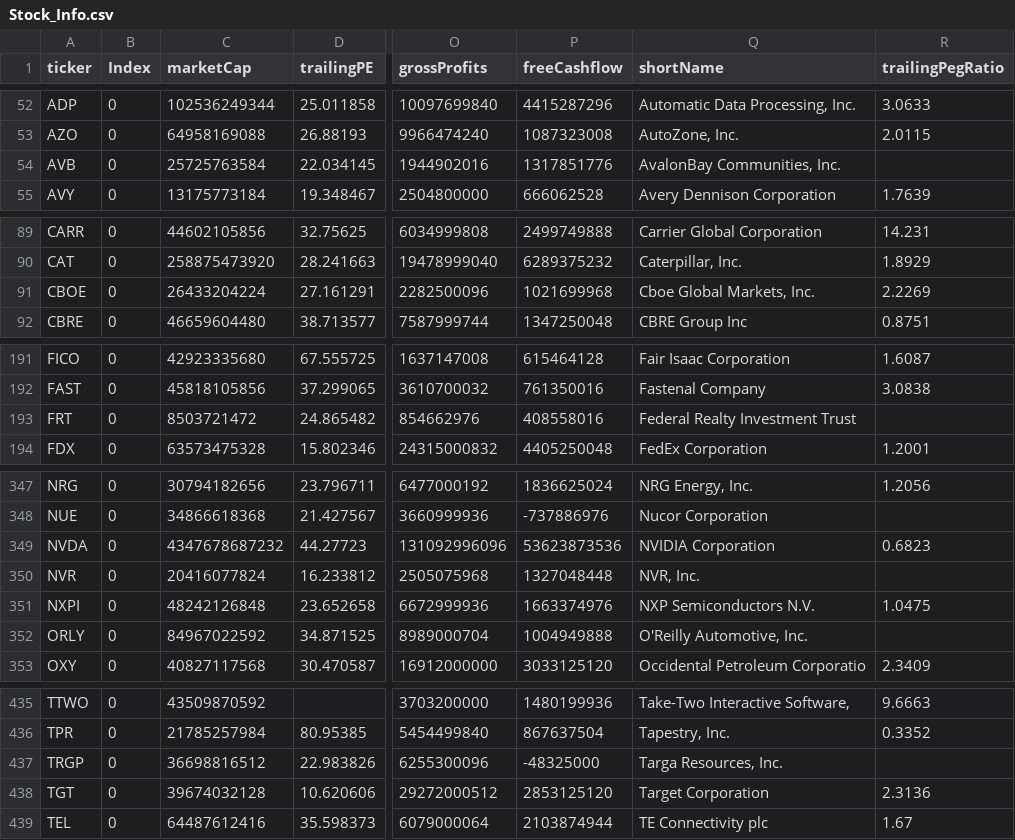
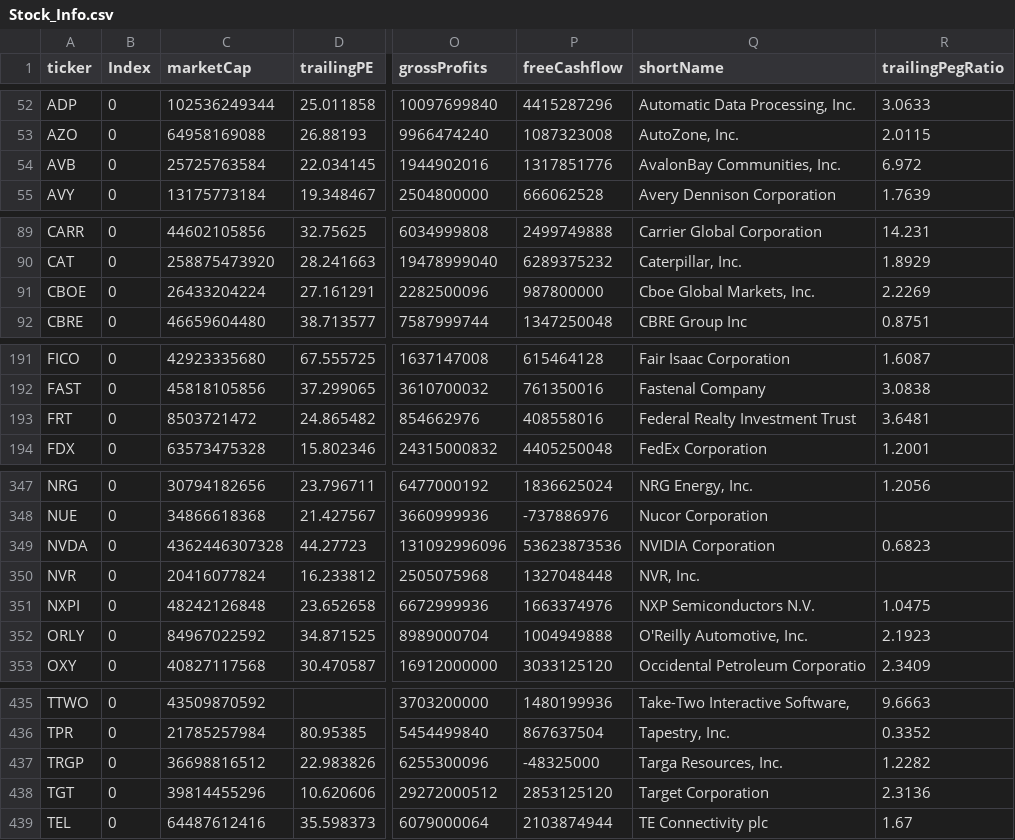
Before and after one commit to fcester/Data_Stock, a CSV file: Stock_Info.csv, drawn as a sheet; only a part is shown, gaps mark what is left out; the diff covers the shown part only; the diff names each change by its address in the sheet, - before the commit and + after, or states it on an @@ line.

```diff
--- a/Stock_Info.csv
+++ b/Stock_Info.csv
-R54 (trailingPegRatio): (empty)
+R54 (trailingPegRatio): 6.972
-P91 (freeCashflow): 1021699968
+P91 (freeCashflow): 987800000
-R193 (trailingPegRatio): (empty)
+R193 (trailingPegRatio): 3.6481
-C349 (marketCap): 4347678687232
+C349 (marketCap): 4362446307328
-R352 (trailingPegRatio): (empty)
+R352 (trailingPegRatio): 2.1923
-R437 (trailingPegRatio): (empty)
+R437 (trailingPegRatio): 1.2282
-C438 (marketCap): 39674032128
+C438 (marketCap): 39814455296
```
Also changed, not shown: 22 edited cells elsewhere in this file.
